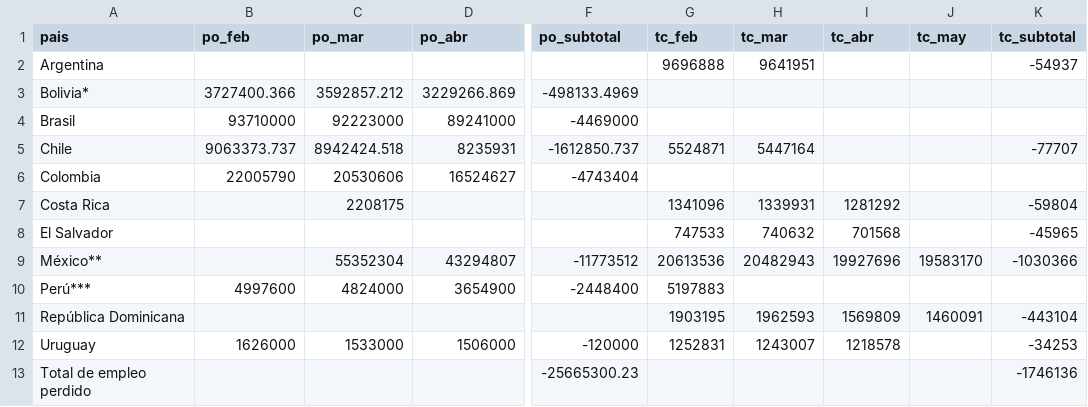
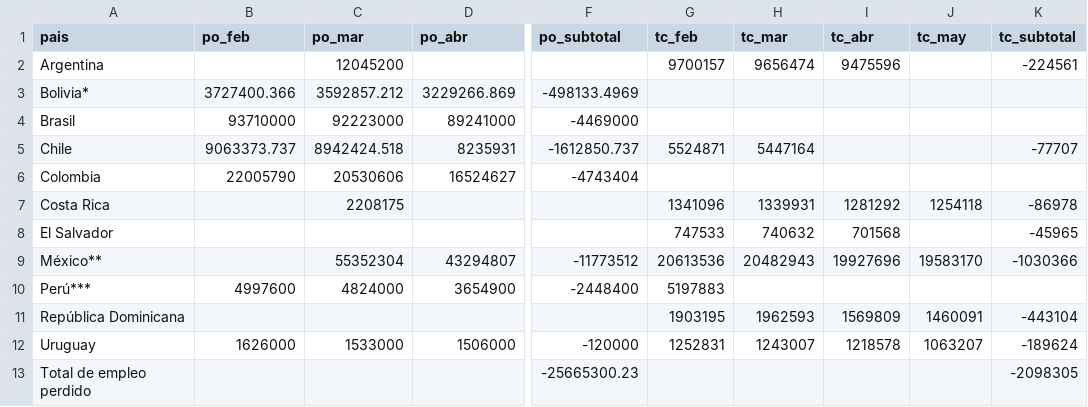
Before and after one commit to paoovela/BID, a CSV file: empleo_perdido.csv, drawn as a sheet; only a part is shown, gaps mark what is left out; the diff names each change by its address in the sheet, - before the commit and + after, or states it on an @@ line.

Commit message:
Add files via upload

```diff
--- a/empleo_perdido.csv
+++ b/empleo_perdido.csv
-C2 (po_mar): (empty)
+C2 (po_mar): 12045200
-G2 (tc_feb): 9696888
+G2 (tc_feb): 9700157
-H2 (tc_mar): 9641951
+H2 (tc_mar): 9656474
-I2 (tc_abr): (empty)
+I2 (tc_abr): 9475596
-K2 (tc_subtotal): -54937
+K2 (tc_subtotal): -224561
-J7 (tc_may): (empty)
+J7 (tc_may): 1254118
-K7 (tc_subtotal): -59804
+K7 (tc_subtotal): -86978
-J12 (tc_may): (empty)
+J12 (tc_may): 1063207
-K12 (tc_subtotal): -34253
+K12 (tc_subtotal): -189624
-K13 (tc_subtotal): -1746136
+K13 (tc_subtotal): -2098305
```
